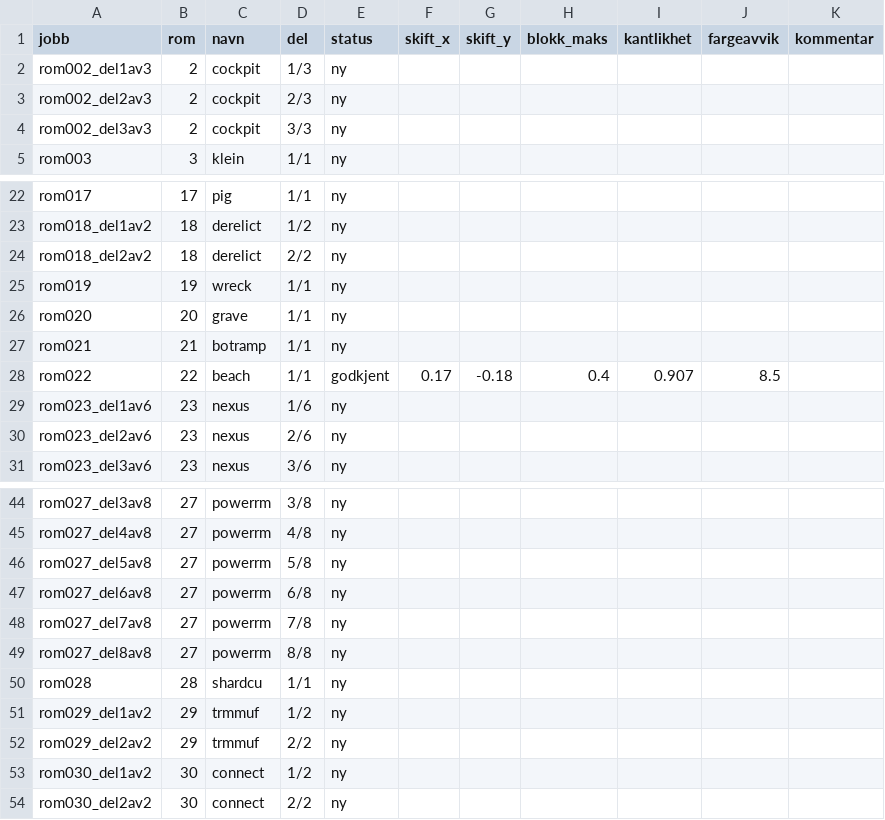
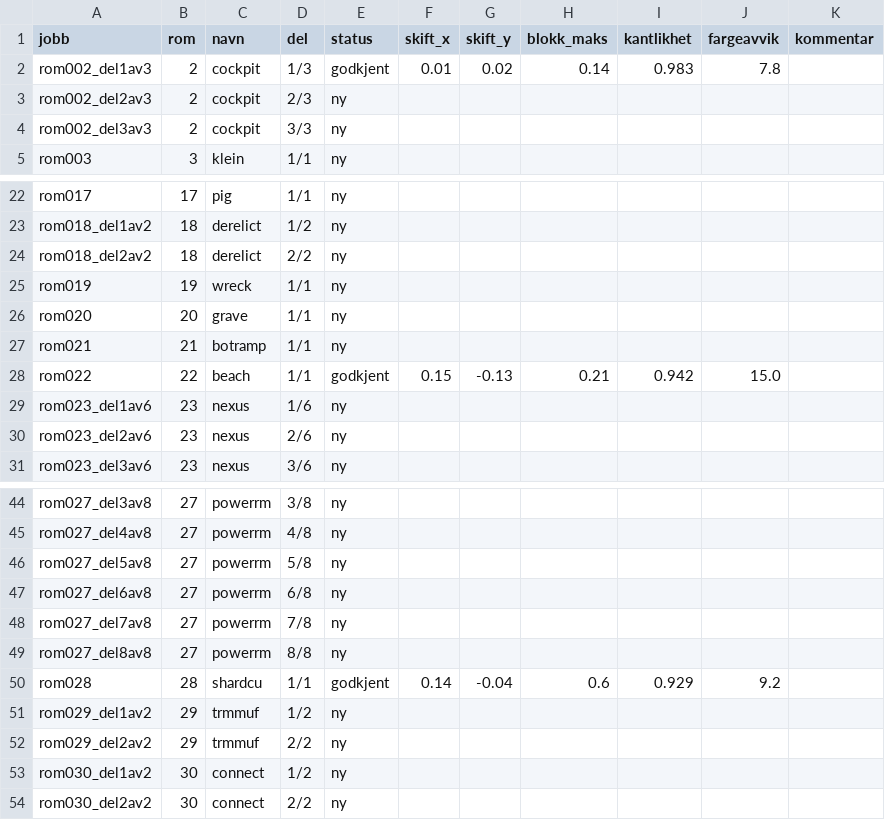
Before and after one commit to Tombonator3000/Dig-HD-Remake, a CSV file: status.csv, drawn as a sheet; only a part is shown, gaps mark what is left out.

```diff
--- a/status.csv
+++ b/status.csv
@@ -1,3 +1,3 @@
 jobb,rom,navn,del,status,skift_x,skift_y,blokk_maks,kantlikhet,fargeavvik,kommentar
-rom002_del1av3,2,cockpit,1/3,ny,,,,,,
+rom002_del1av3,2,cockpit,1/3,godkjent,0.01,0.02,0.14,0.983,7.8,
 rom002_del2av3,2,cockpit,2/3,ny,,,,,,
@@ -27,3 +27,3 @@ rom020,20,grave,1/1,ny,,,,,,
 rom021,21,botramp,1/1,ny,,,,,,
-rom022,22,beach,1/1,godkjent,0.17,-0.18,0.4,0.907,8.5,
+rom022,22,beach,1/1,godkjent,0.15,-0.13,0.21,0.942,15.0,
 rom023_del1av6,23,nexus,1/6,ny,,,,,,
@@ -49,3 +49,3 @@ rom027_del7av8,27,powerrm,7/8,ny,,,,,,
 rom027_del8av8,27,powerrm,8/8,ny,,,,,,
-rom028,28,shardcu,1/1,ny,,,,,,
+rom028,28,shardcu,1/1,godkjent,0.14,-0.04,0.6,0.929,9.2,
 rom029_del1av2,29,trmmuf,1/2,ny,,,,,,
```
Also changed, not shown: 2 other files.
